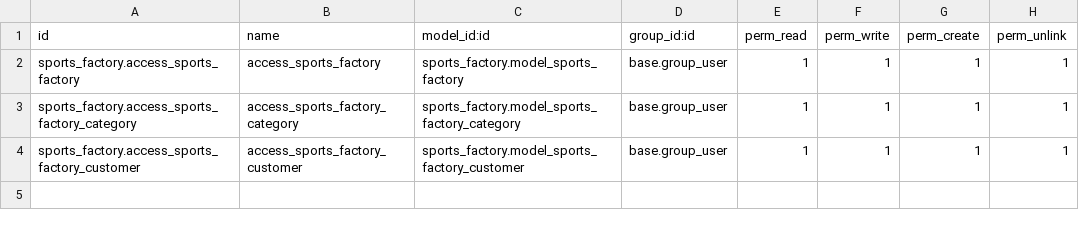
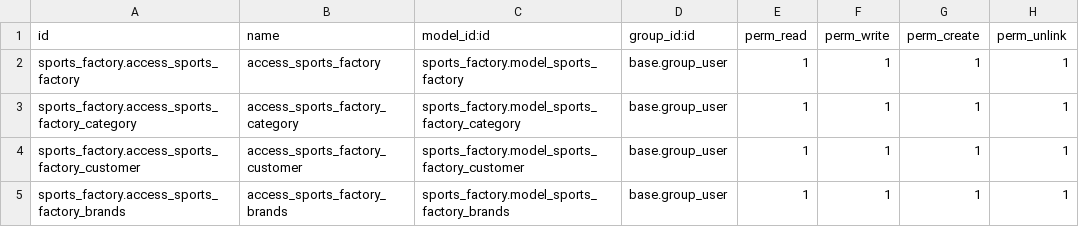
Before and after one commit to nash-odoo/nash-practice-module, a CSV file: sports_factory/security/ir.model.access.csv, drawn as a sheet; the diff names each change by its address in the sheet, - before the commit and + after, or states it on an @@ line.

```diff
--- a/sports_factory/security/ir.model.access.csv
+++ b/sports_factory/security/ir.model.access.csv
+row 5: sports_factory.access_sports_factory_brands | access_sports_factory_brands | sports_factory.model_sports_factory_brands | base.group_user | 1 | 1 | 1 | 1
```
Also changed, not shown: 8 other files.
